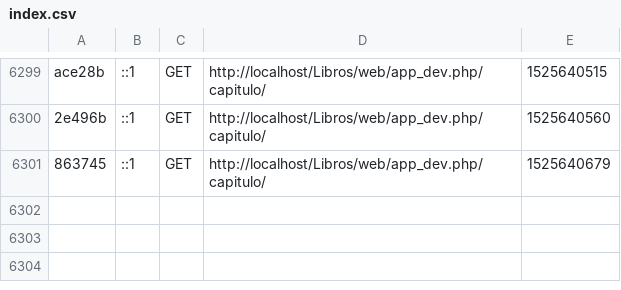
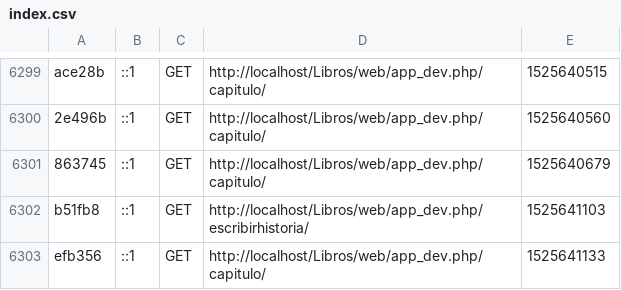
Before and after one commit to ainalm/Libros, a CSV file: app/cache/dev/profiler/index.csv, drawn as a sheet; only a part is shown, gaps mark what is left out.

```diff
--- a/app/cache/dev/profiler/index.csv
+++ b/app/cache/dev/profiler/index.csv
@@ -6301 +6301,3 @@ ace28b,::1,GET,http://localhost/Libros/web/app_dev.php/capitulo/,1525640515,
 863745,::1,GET,http://localhost/Libros/web/app_dev.php/capitulo/,1525640679,
+b51fb8,::1,GET,http://localhost/Libros/web/app_dev.php/escribirhistoria/,1525641103,
+efb356,::1,GET,http://localhost/Libros/web/app_dev.php/capitulo/,1525641133,
```
Also changed, not shown: 5 other files.
